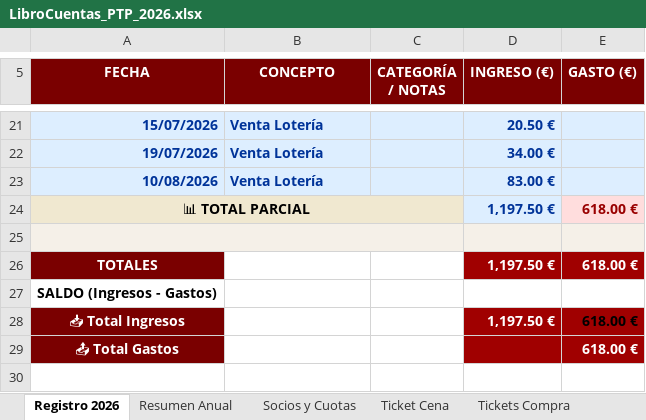
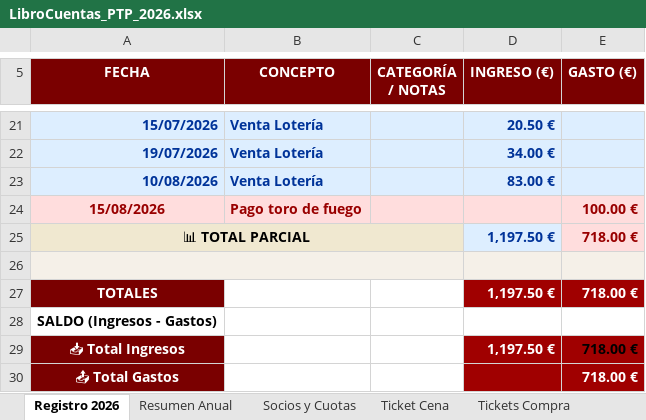
Before and after one commit to garcia1701/garcia1701.github.io, an Excel workbook: LibroCuentas_PTP_2026.xlsx, sheet Registro 2026, drawn as a sheet; only a part is shown, gaps mark what is left out; values as stored, in another font and other column widths than the file's, no borders; addresses are those after the commit; the diff names each change by its address in the sheet, - before the commit and + after, or states it on an @@ line.

```diff
--- a/LibroCuentas_PTP_2026.xlsx (sheet Registro 2026)
+++ b/LibroCuentas_PTP_2026.xlsx (sheet Registro 2026)
+row 24: 15/08/2026 | Pago toro de fuego |  |  | 100.00 €
-E25 (GASTO (€)): 618.00 €
+E25 (GASTO (€)): 718.00 €
-E27 (GASTO (€)): 618.00 €
+E27 (GASTO (€)): 718.00 €
-E29:E30 (GASTO (€)): 618.00 €
+E29:E30 (GASTO (€)): 718.00 €
```
Also changed, not shown: formulas that keep their value, hidden cells, charts or pictures, 1 other file.
